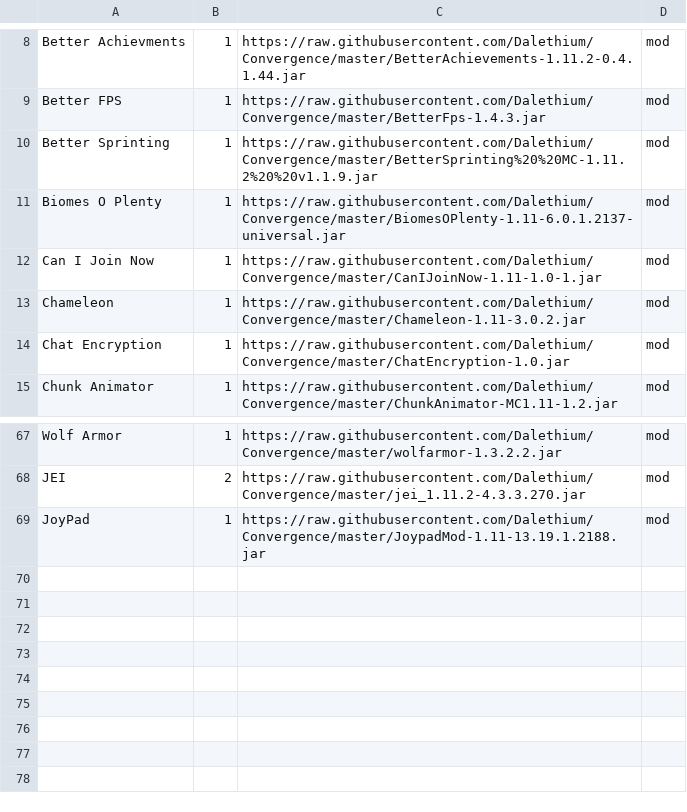
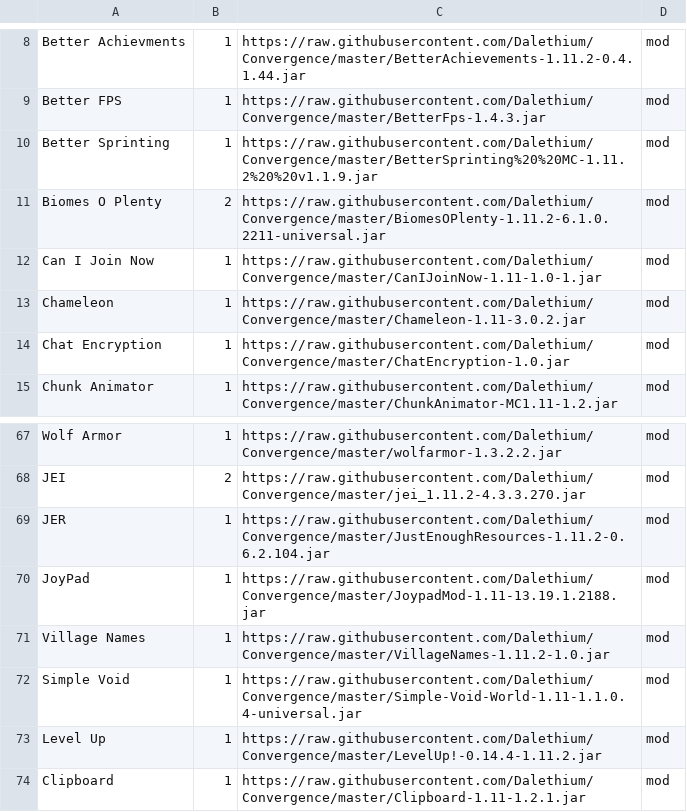
Before and after one commit to Dalethium/Convergence, a CSV file: convergence.csv, drawn as a sheet; only a part is shown, gaps mark what is left out.

Commit message:
added new mods

```diff
--- a/convergence.csv
+++ b/convergence.csv
@@ -10,3 +10,3 @@ Better FPS,1,https://raw.githubusercontent.com/Dalethium/Convergence/master/Bett
 Better Sprinting,1,https://raw.githubusercontent.com/Dalethium/Convergence/master/BetterSprinting%20%20MC-1.11.2%20%20v1.1.9.jar,mod
-Biomes O Plenty,1,https://raw.githubusercontent.com/Dalethium/Convergence/master/BiomesOPlenty-1.11-6.0.1.2137-universal.jar,mod
+Biomes O Plenty,2,https://raw.githubusercontent.com/Dalethium/Convergence/master/BiomesOPlenty-1.11.2-6.1.0.2211-universal.jar,mod
 Can I Join Now,1,https://raw.githubusercontent.com/Dalethium/Convergence/master/CanIJoinNow-1.11-1.0-1.jar,mod
@@ -68,2 +68,7 @@ Wolf Armor,1,https://raw.githubusercontent.com/Dalethium/Convergence/master/wolf
 JEI,2,https://raw.githubusercontent.com/Dalethium/Convergence/master/jei_1.11.2-4.3.3.270.jar,mod
+JER,1,https://raw.githubusercontent.com/Dalethium/Convergence/master/JustEnoughResources-1.11.2-0.6.2.104.jar,mod
 JoyPad,1,https://raw.githubusercontent.com/Dalethium/Convergence/master/JoypadMod-1.11-13.19.1.2188.jar,mod
+Village Names,1,https://raw.githubusercontent.com/Dalethium/Convergence/master/VillageNames-1.11.2-1.0.jar,mod
+Simple Void,1,https://raw.githubusercontent.com/Dalethium/Convergence/master/Simple-Void-World-1.11-1.1.0.4-universal.jar,mod
+Level Up,1,https://raw.githubusercontent.com/Dalethium/Convergence/master/LevelUp!-0.14.4-1.11.2.jar,mod
+Clipboard,1,https://raw.githubusercontent.com/Dalethium/Convergence/master/Clipboard-1.11-1.2.1.jar,mod
```
